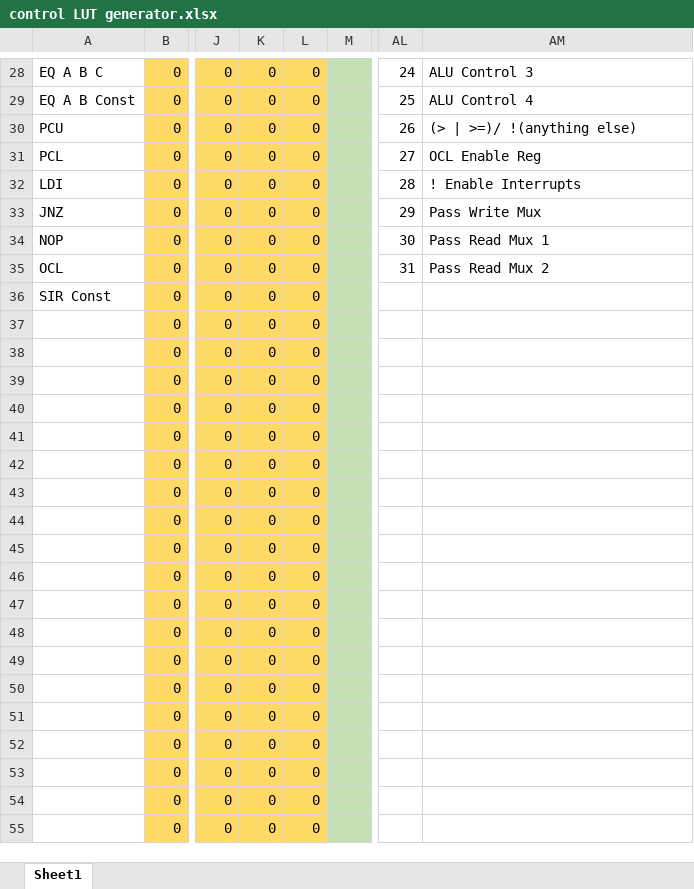
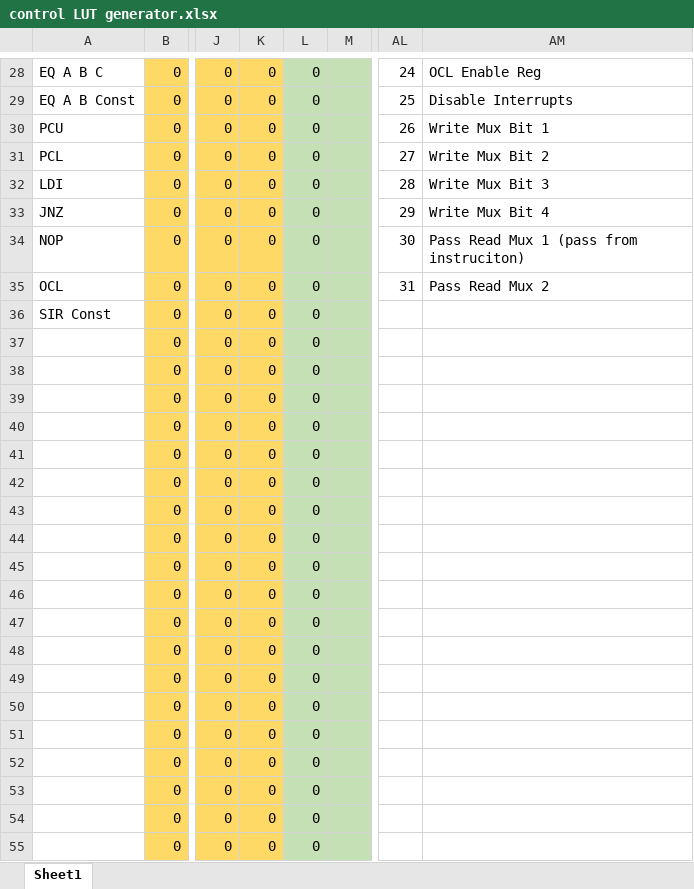
Before and after one commit to JoshKing56/8-Bit-Computer, an Excel workbook: control LUT generator.xlsx, sheet Sheet1, drawn as a sheet; only a part is shown, gaps mark what is left out; values as stored, in another font and other column widths than the file's, no borders; the diff covers the shown part only; the diff names each change by its address in the sheet, - before the commit and + after, or states it on an @@ line.

```diff
--- a/control LUT generator.xlsx (sheet Sheet1)
+++ b/control LUT generator.xlsx (sheet Sheet1)
-L28:L55 fill: #FFD966
+L28:L55 fill: #C5E0B4
-AM28: ALU Control 3
+AM28: OCL Enable Reg
-AM29: ALU Control 4
+AM29: Disable Interrupts
-AM30: (> | >=)/ !(anything else)
+AM30: Write Mux Bit 1
-AM31: OCL Enable Reg
+AM31: Write Mux Bit 2
-AM32: ! Enable Interrupts
+AM32: Write Mux Bit 3
-AM33: Pass Write Mux
+AM33: Write Mux Bit 4
-AM34: Pass Read Mux 1
+AM34: Pass Read Mux 1 (pass from instruciton)
```
Also changed, not shown: 46 edited cells and cell formats elsewhere in this sheet, 2 other files.
